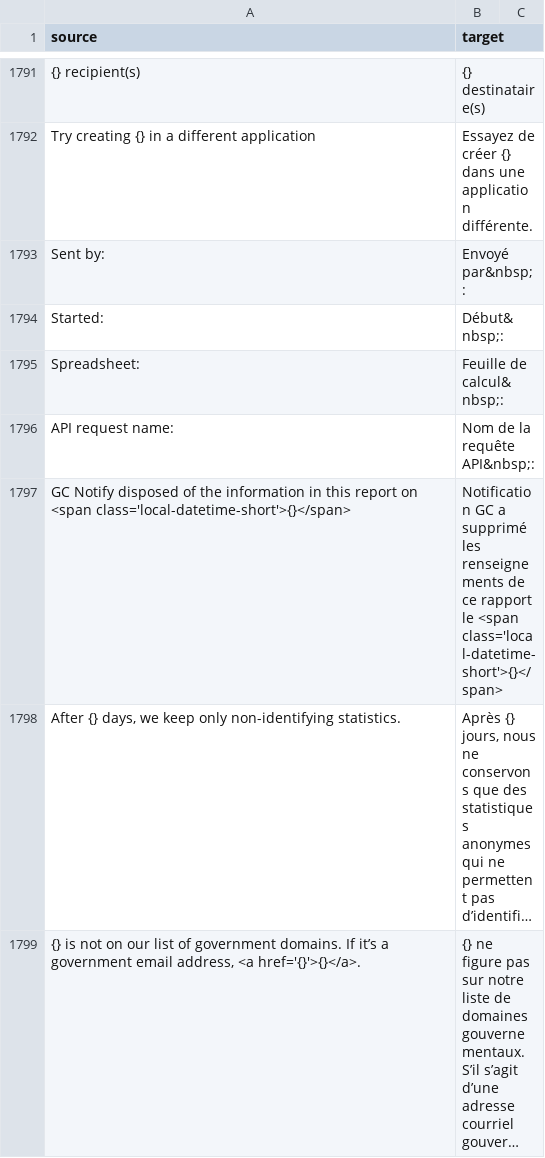
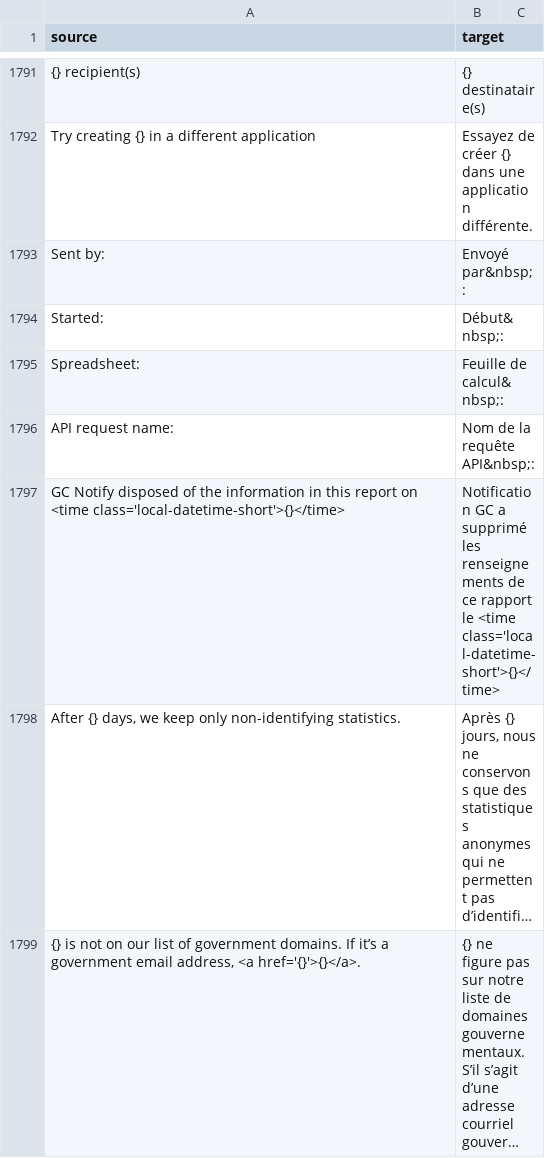
Before and after one commit to cds-snc/notification-admin, a CSV file: app/translations/csv/fr.csv, drawn as a sheet; only a part is shown, gaps mark what is left out; long unchanged cells end in …; the diff names each change by its address in the sheet, - before the commit and + after, or states it on an @@ line.

Commit message:
find occurence of time, improve time formatting js

```diff
--- a/app/translations/csv/fr.csv
+++ b/app/translations/csv/fr.csv
-A1797 (source): …report on <span class='local-datetime-short'>{}</span>
+A1797 (source): …report on <time class='local-datetime-short'>{}</time>
-B1797 (target): …rapport le <span class='local-datetime-short'>{}</span>
+B1797 (target): …rapport le <time class='local-datetime-short'>{}</time>
```
Also changed, not shown: 14 other files.
